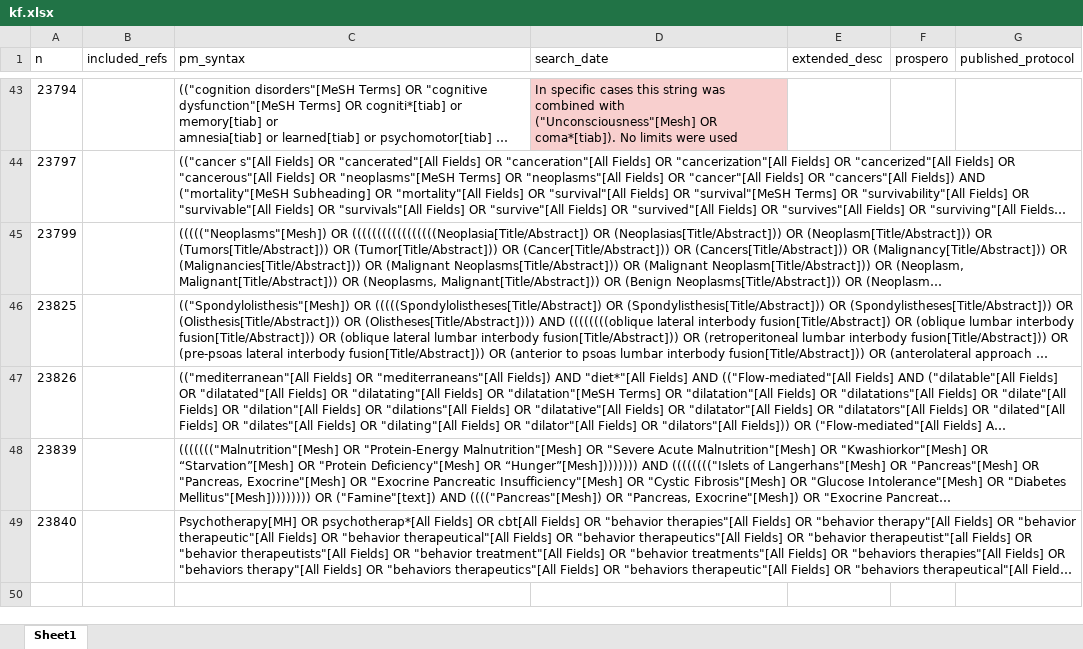
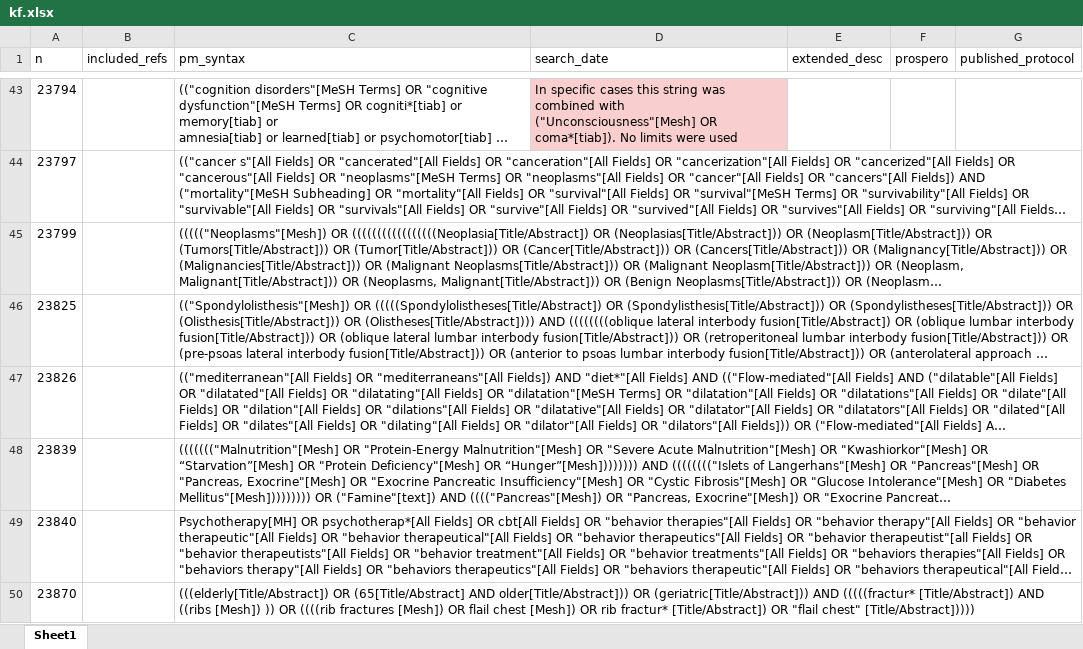
Before and after one commit to alireza5969/dmsr-data, an Excel workbook: data/kf.xlsx, sheet Sheet1, drawn as a sheet; only a part is shown, gaps mark what is left out; long unchanged cells end in …; values as stored, in another font and other column widths than the file's, no borders; the diff names each change by its address in the sheet, - before the commit and + after, or states it on an @@ line.

```diff
--- a/data/kf.xlsx (sheet Sheet1)
+++ b/data/kf.xlsx (sheet Sheet1)
+row 50: 23870 |  | (((elderly[Title/Abstract]) OR (65[Title/Abstract] AND older[Title/Abstract])) OR (geriatric[Title/Abstract])) AND (((((fractur* [Title/Abstract]) AND ((ribs [Mesh]) )) OR ((((rib fractures [Mesh]) OR flail chest [Mesh]) OR rib fractur* [Title/Abstract]) OR "flail chest" [Title/Abstract]))))
```
Also changed, not shown: 3 other files.
